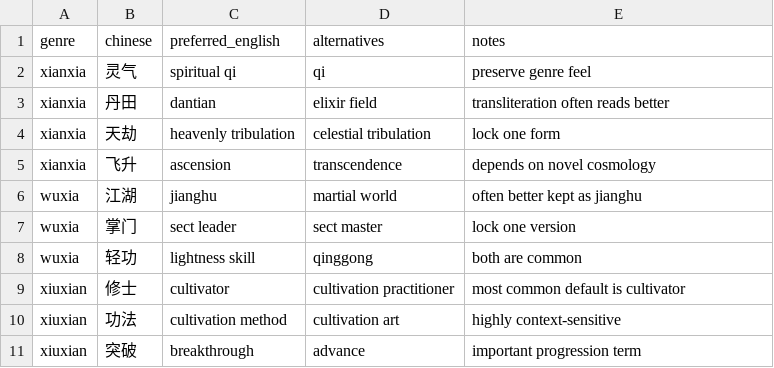
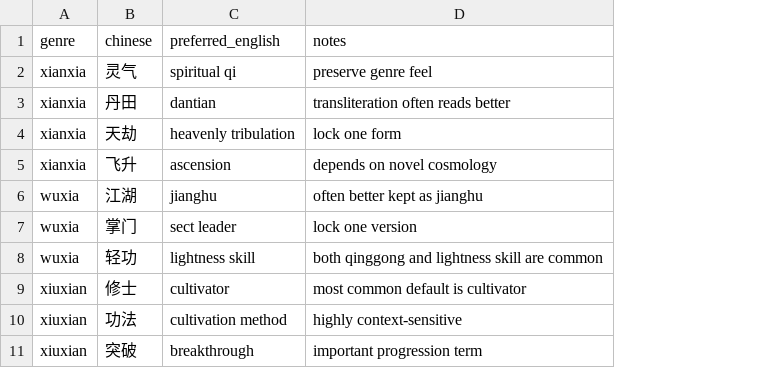
Before and after one commit to luciusshao/chinese-webnovel-mtl-knowledge-base, a CSV file: docs/downloads/starter-combined-glossary.csv, drawn as a sheet; removed rows and columns are numbered as before the commit, all else as after; the diff names each change by its address in the sheet, - before the commit and + after, or states it on an @@ line.

```diff
--- a/docs/downloads/starter-combined-glossary.csv
+++ b/docs/downloads/starter-combined-glossary.csv
-column D (alternatives), rows 2-11: qi | elixir field | celestial tribulation | transcendence | martial world | sect master | qinggong | cultivation practitioner | cultivation art | advance
-D8 (notes): both are common
+D8 (notes): both qinggong and lightness skill are common
```
Also changed, not shown: docs/downloads/wuxia-core-terms.csv, docs/downloads/xianxia-core-terms.csv, 18 other files.
